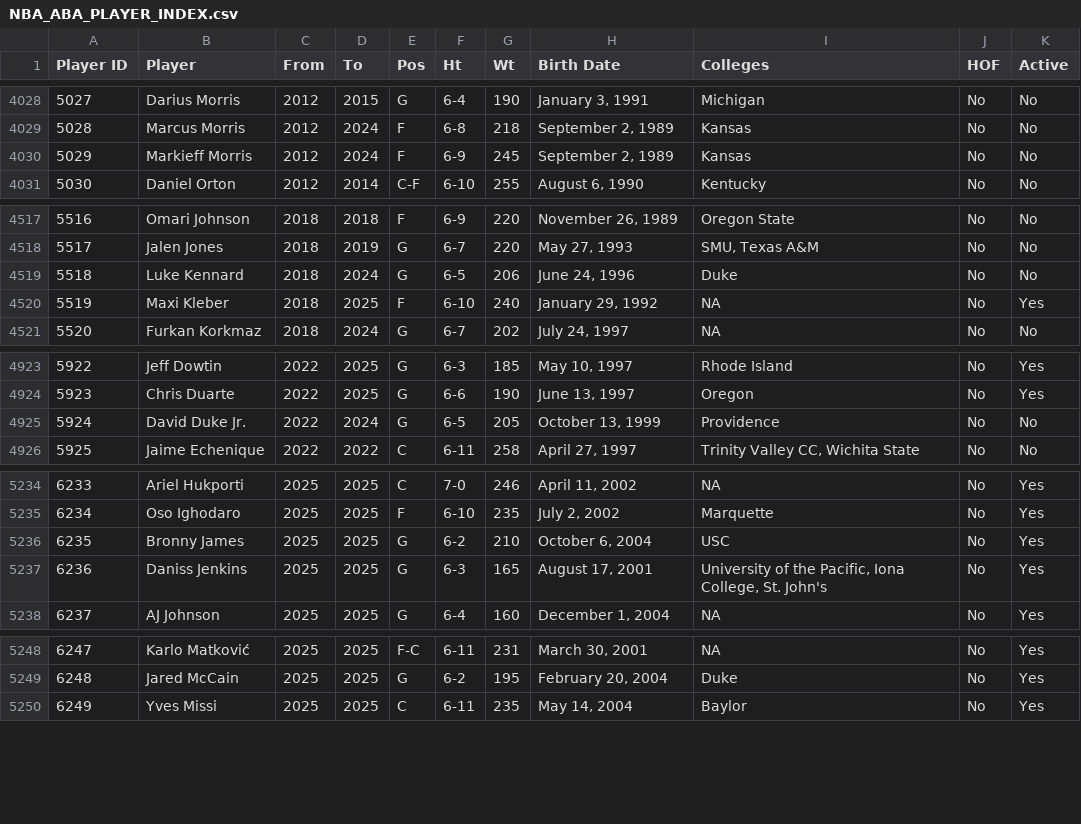
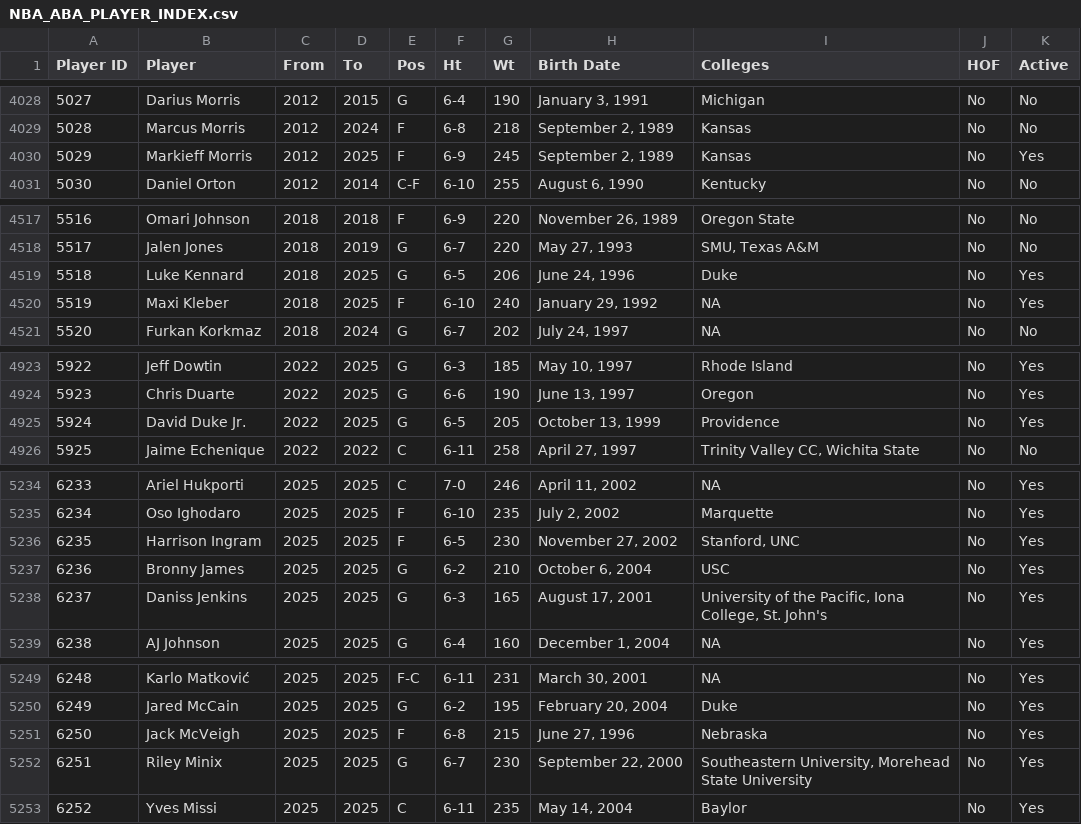
Before and after one commit to djvn2002/Basketball_Database, a CSV file: MISCELLANEOUS/NBA_ABA_PLAYER_INDEX.csv, drawn as a sheet; only a part is shown, gaps mark what is left out; addresses are those after the commit; the diff covers the shown part only; the diff names each change by its address in the sheet, - before the commit and + after, or states it on an @@ line.

Commit message:
NBA ABA Indexes Updated at Thu 11/07/2024 23:02:54.95

```diff
--- a/MISCELLANEOUS/NBA_ABA_PLAYER_INDEX.csv
+++ b/MISCELLANEOUS/NBA_ABA_PLAYER_INDEX.csv
-D4030 (To): 2024
+D4030 (To): 2025
-K4030 (Active): No
+K4030 (Active): Yes
-D4519 (To): 2024
+D4519 (To): 2025
-K4519 (Active): No
+K4519 (Active): Yes
-D4925 (To): 2024
+D4925 (To): 2025
-K4925 (Active): No
+K4925 (Active): Yes
+row 5236: 6235 | Harrison Ingram | 2025 | 2025 | F | 6-5 | 230 | November 27, 2002 | Stanford, UNC | No | Yes
@@ column A (Player ID) renumbered from row 5237 down @@
+row 5251: 6250 | Jack McVeigh | 2025 | 2025 | F | 6-8 | 215 | June 27, 1996 | Nebraska | No | Yes
+row 5252: 6251 | Riley Minix | 2025 | 2025 | G | 6-7 | 230 | September 22, 2000 | Southeastern University, Morehead State University | No | Yes
```
Also changed, not shown: 2 edited cells elsewhere in this file, 1 other file.
